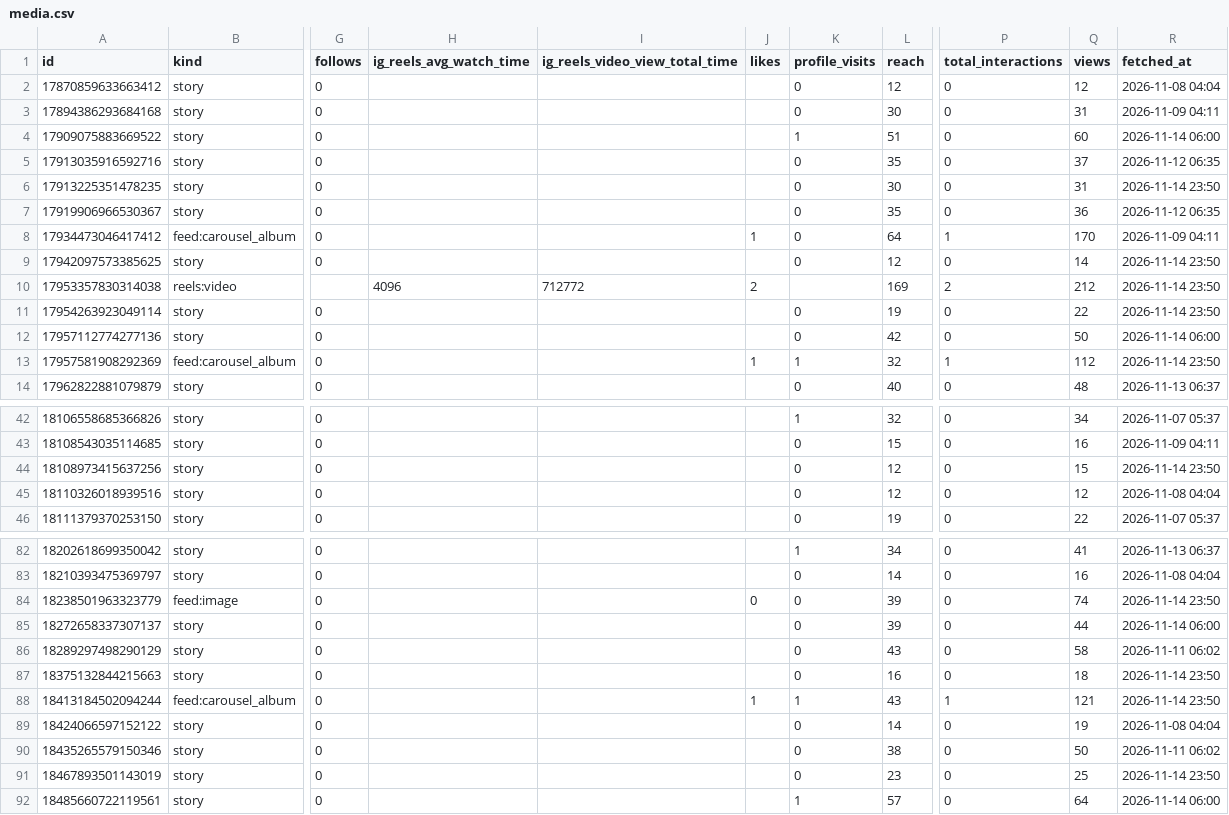
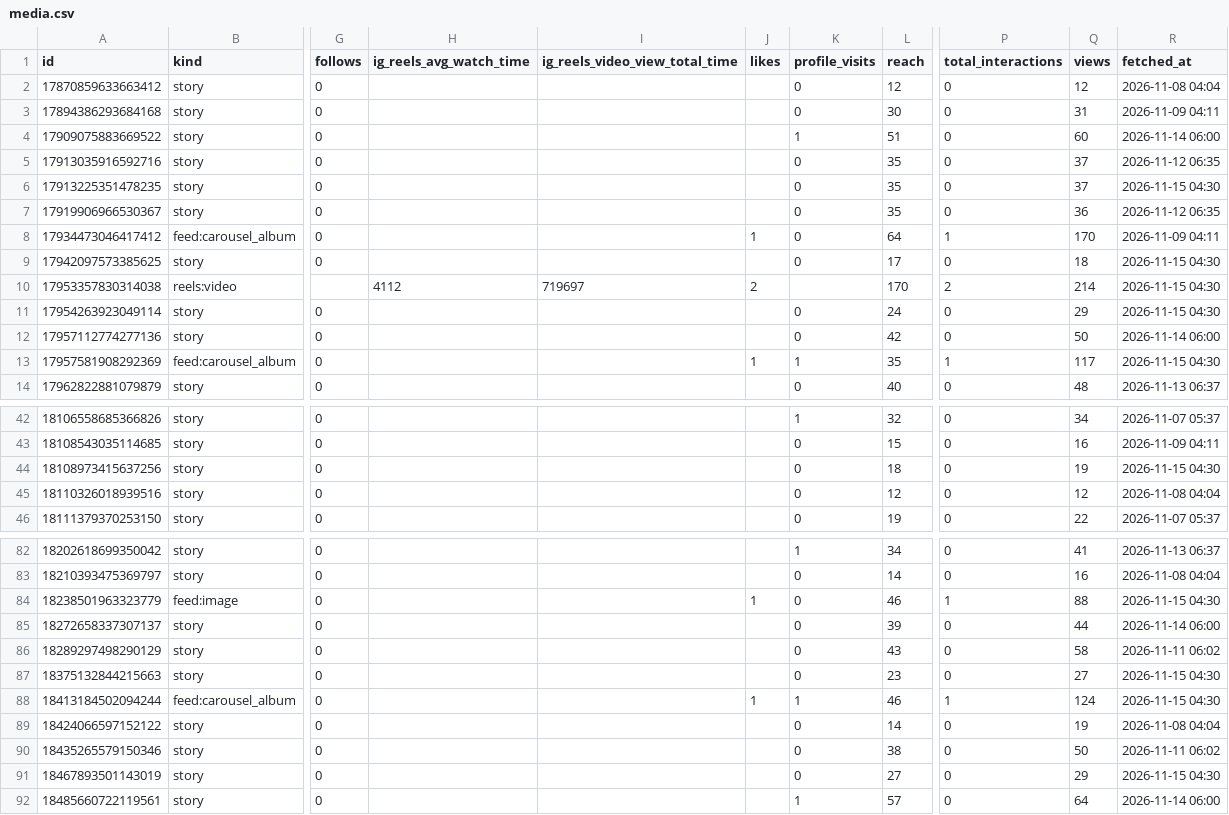
Before and after one commit to kiichi4268/-ai_employees-, a CSV file: data/insights/media.csv, drawn as a sheet; only a part is shown, gaps mark what is left out; the diff covers the shown part only; the diff names each change by its address in the sheet, - before the commit and + after, or states it on an @@ line.

```diff
--- a/data/insights/media.csv
+++ b/data/insights/media.csv
-L6 (reach): 30
+L6 (reach): 35
-Q6 (views): 31
+Q6 (views): 37
-R6 (fetched_at): 2026-11-14 23:50
+R6 (fetched_at): 2026-11-15 04:30
-L9 (reach): 12
+L9 (reach): 17
-Q9 (views): 14
+Q9 (views): 18
-R9:R11 (fetched_at): 2026-11-14 23:50
+R9:R11 (fetched_at): 2026-11-15 04:30
-H10 (ig_reels_avg_watch_time): 4096
+H10 (ig_reels_avg_watch_time): 4112
-I10 (ig_reels_video_view_total_time): 712772
+I10 (ig_reels_video_view_total_time): 719697
-L10 (reach): 169
+L10 (reach): 170
-Q10 (views): 212
+Q10 (views): 214
-L11 (reach): 19
+L11 (reach): 24
-Q11 (views): 22
+Q11 (views): 29
-L13 (reach): 32
+L13 (reach): 35
-Q13 (views): 112
+Q13 (views): 117
-R13 (fetched_at): 2026-11-14 23:50
+R13 (fetched_at): 2026-11-15 04:30
-L44 (reach): 12
+L44 (reach): 18
-Q44 (views): 15
+Q44 (views): 19
-R44 (fetched_at): 2026-11-14 23:50
+R44 (fetched_at): 2026-11-15 04:30
-J84 (likes): 0
+J84 (likes): 1
-L84 (reach): 39
+L84 (reach): 46
-P84 (total_interactions): 0
+P84 (total_interactions): 1
-Q84 (views): 74
+Q84 (views): 88
-R84 (fetched_at): 2026-11-14 23:50
+R84 (fetched_at): 2026-11-15 04:30
-L87 (reach): 16
+L87 (reach): 23
-Q87 (views): 18
+Q87 (views): 27
-R87:R88 (fetched_at): 2026-11-14 23:50
+R87:R88 (fetched_at): 2026-11-15 04:30
-L88 (reach): 43
+L88 (reach): 46
-Q88 (views): 121
+Q88 (views): 124
-L91 (reach): 23
+L91 (reach): 27
-Q91 (views): 25
+Q91 (views): 29
-R91 (fetched_at): 2026-11-14 23:50
+R91 (fetched_at): 2026-11-15 04:30
```
Also changed, not shown: 37 edited cells elsewhere in this file, data/insights/account_daily.csv, 1 other file.
